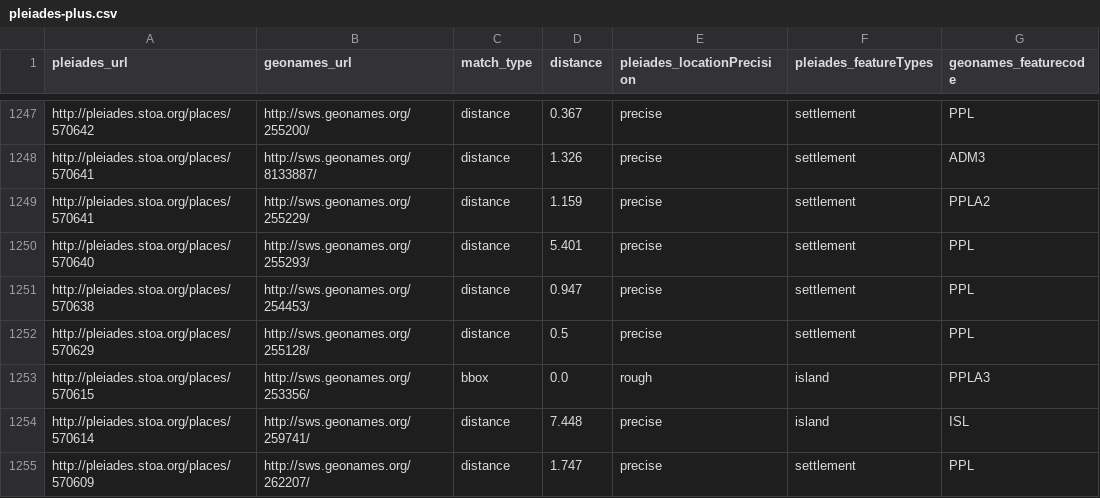
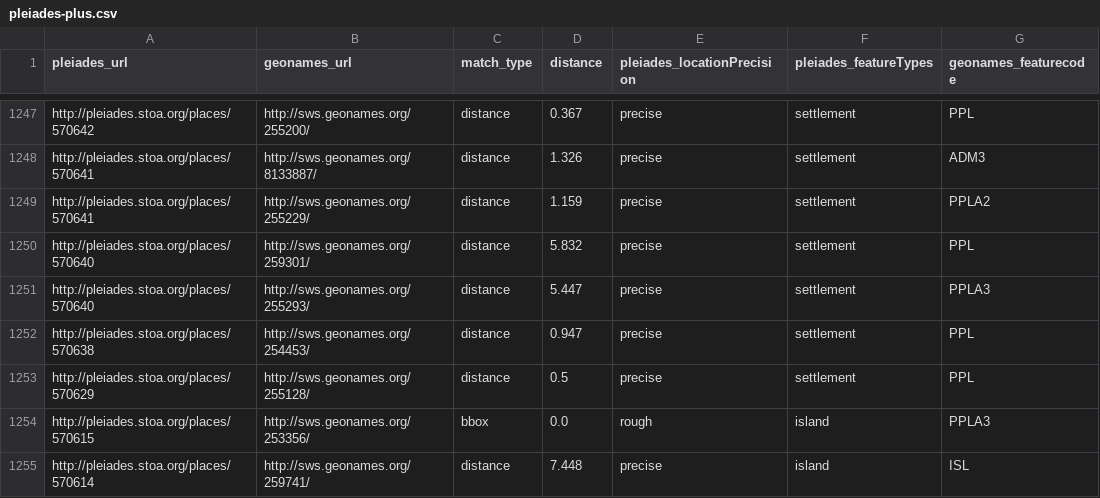
Before and after one commit to ryanfb/pleiades-plus, a CSV file: data/pleiades-plus.csv, drawn as a sheet; only a part is shown, gaps mark what is left out; the shorter side is filled out with more unchanged rows.

Commit message:
2015-09-16 pleiades-plus.csv update

```diff
--- a/data/pleiades-plus.csv
+++ b/data/pleiades-plus.csv
@@ -1249,3 +1249,4 @@ http://pleiades.stoa.org/places/570641,http://sws.geonames.org/8133887/,distance
 http://pleiades.stoa.org/places/570641,http://sws.geonames.org/255229/,distance,1.159,precise,"settlement",PPLA2
-http://pleiades.stoa.org/places/570640,http://sws.geonames.org/255293/,distance,5.401,precise,"settlement",PPL
+http://pleiades.stoa.org/places/570640,http://sws.geonames.org/259301/,distance,5.832,precise,"settlement",PPL
+http://pleiades.stoa.org/places/570640,http://sws.geonames.org/255293/,distance,5.447,precise,"settlement",PPLA3
 http://pleiades.stoa.org/places/570638,http://sws.geonames.org/254453/,distance,0.947,precise,"settlement",PPL
```
